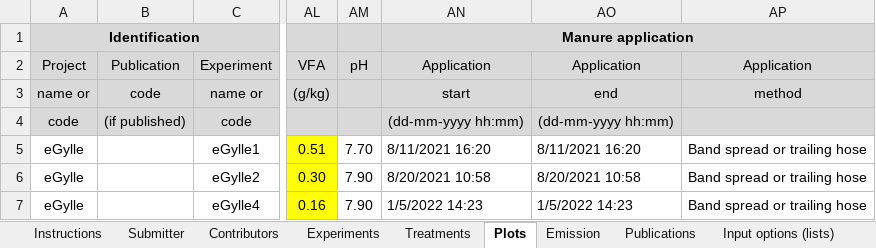
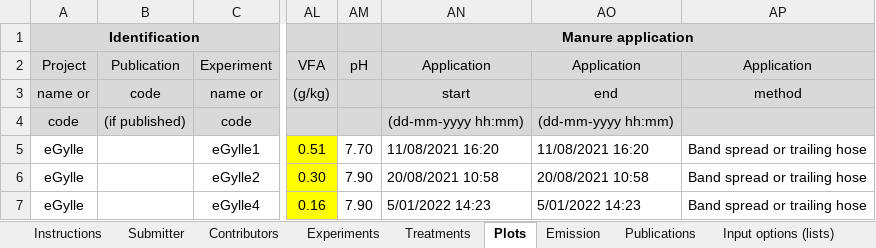
Before and after one commit to AU-BCE-EE/ALFAM2-data, an Excel workbook: data-submitted/03/AU/ALFAM2_template_6_1_eGylle_JK_2.xlsx, sheet Plots, drawn as a sheet; only a part is shown, gaps mark what is left out; values as stored, in another font and other column widths than the file's, no borders; the diff names each change by its address in the sheet, - before the commit and + after, or states it on an @@ line.

```diff
--- a/data-submitted/03/AU/ALFAM2_template_6_1_eGylle_JK_2.xlsx (sheet Plots)
+++ b/data-submitted/03/AU/ALFAM2_template_6_1_eGylle_JK_2.xlsx (sheet Plots)
-AN5 (Application): 8/11/2021 16:20
+AN5 (Application): 11/08/2021 16:20
-AO5 (Application): 8/11/2021 16:20
+AO5 (Application): 11/08/2021 16:20
-AN6 (Application): 8/20/2021 10:58
+AN6 (Application): 20/08/2021 10:58
-AO6 (Application): 8/20/2021 10:58
+AO6 (Application): 20/08/2021 10:58
-AN7 (Application): 1/5/2022 14:23
+AN7 (Application): 5/01/2022 14:23
-AO7 (Application): 1/5/2022 14:23
+AO7 (Application): 5/01/2022 14:23
```
Also changed, not shown: sheet Emission, sheet Data ChangeLog, data-submitted/03/AU/ALFAM2_template_6_1_220317_JP_21CD22A.xlsx.
